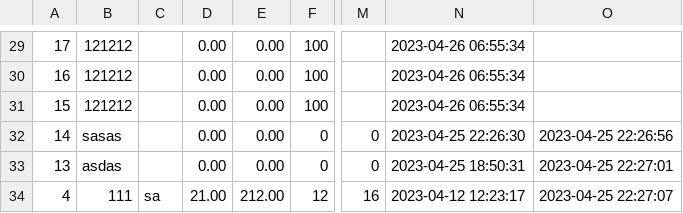
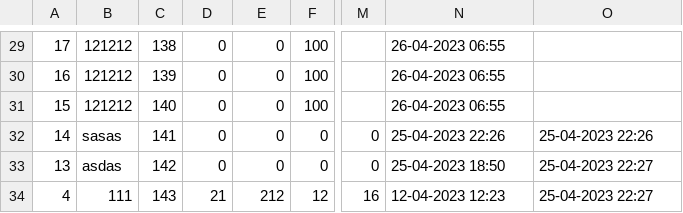
Before and after one commit to solankisahil28102001/newmvc-sahil-solanki, a CSV file: var/data.csv, drawn as a sheet; only a part is shown, gaps mark what is left out; the diff covers the shown part only; the diff names each change by its address in the sheet, - before the commit and + after, or states it on an @@ line.

```diff
--- a/var/data.csv
+++ b/var/data.csv
-C29: (empty)
+C29: 138
-D29:D33: 0.00
+D29:D33: 0
-E29:E33: 0.00
+E29:E33: 0
-N29:N31: 2023-04-26 06:55:34
+N29:N31: 26-04-2023 06:55
-C30: (empty)
+C30: 139
-C31: (empty)
+C31: 140
-C32: (empty)
+C32: 141
-N32: 2023-04-25 22:26:30
+N32: 25-04-2023 22:26
-O32: 2023-04-25 22:26:56
+O32: 25-04-2023 22:26
-C33: (empty)
+C33: 142
-N33: 2023-04-25 18:50:31
+N33: 25-04-2023 18:50
-O33: 2023-04-25 22:27:01
+O33: 25-04-2023 22:27
-C34: sa
+C34: 143
-D34: 21.00
+D34: 21
-E34: 212.00
+E34: 212
-N34: 2023-04-12 12:23:17
+N34: 12-04-2023 12:23
-O34: 2023-04-25 22:27:07
+O34: 25-04-2023 22:27
```
Also changed, not shown: 1 added row, 1 removed row and 108 edited cells elsewhere in this file, 26 other files.
